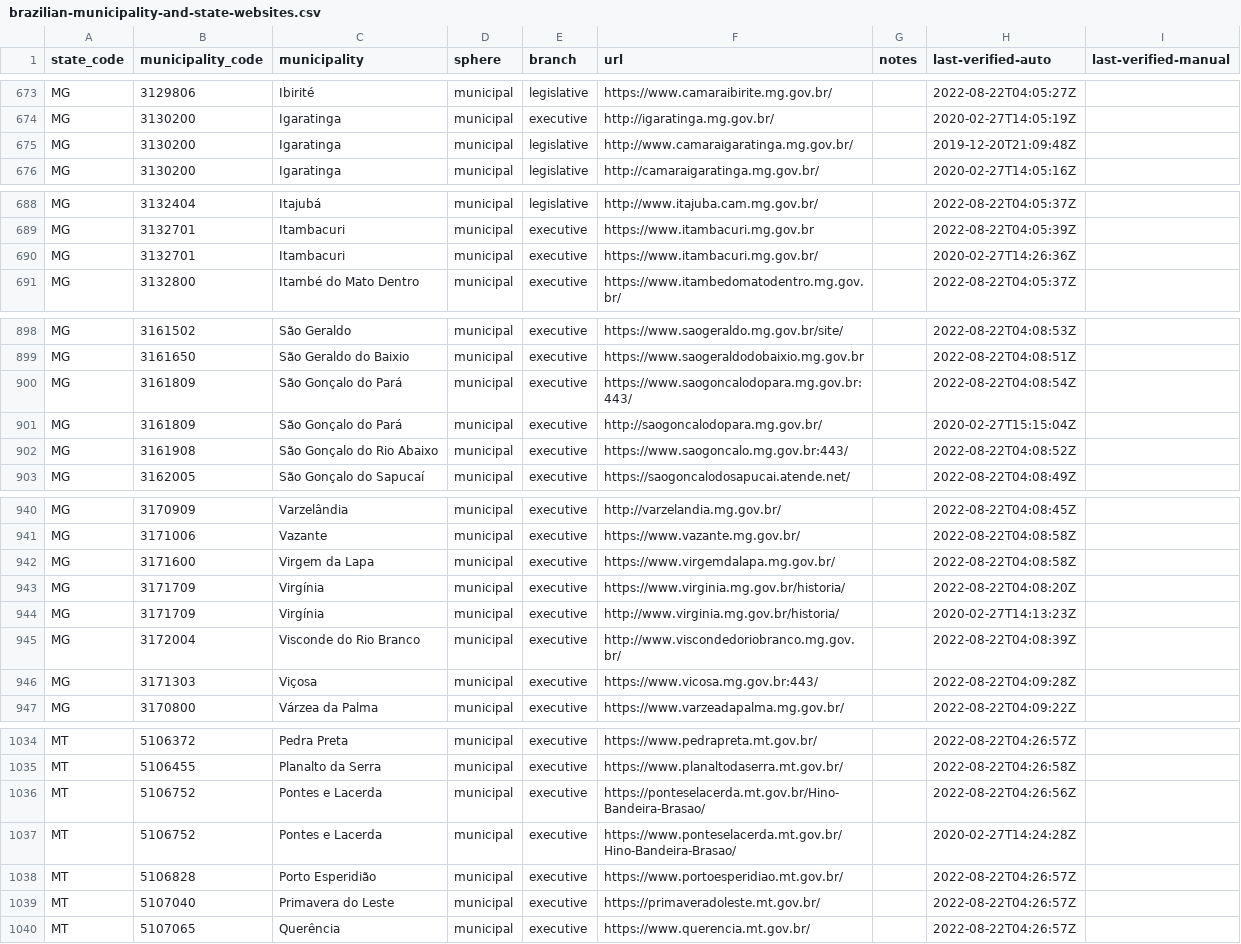
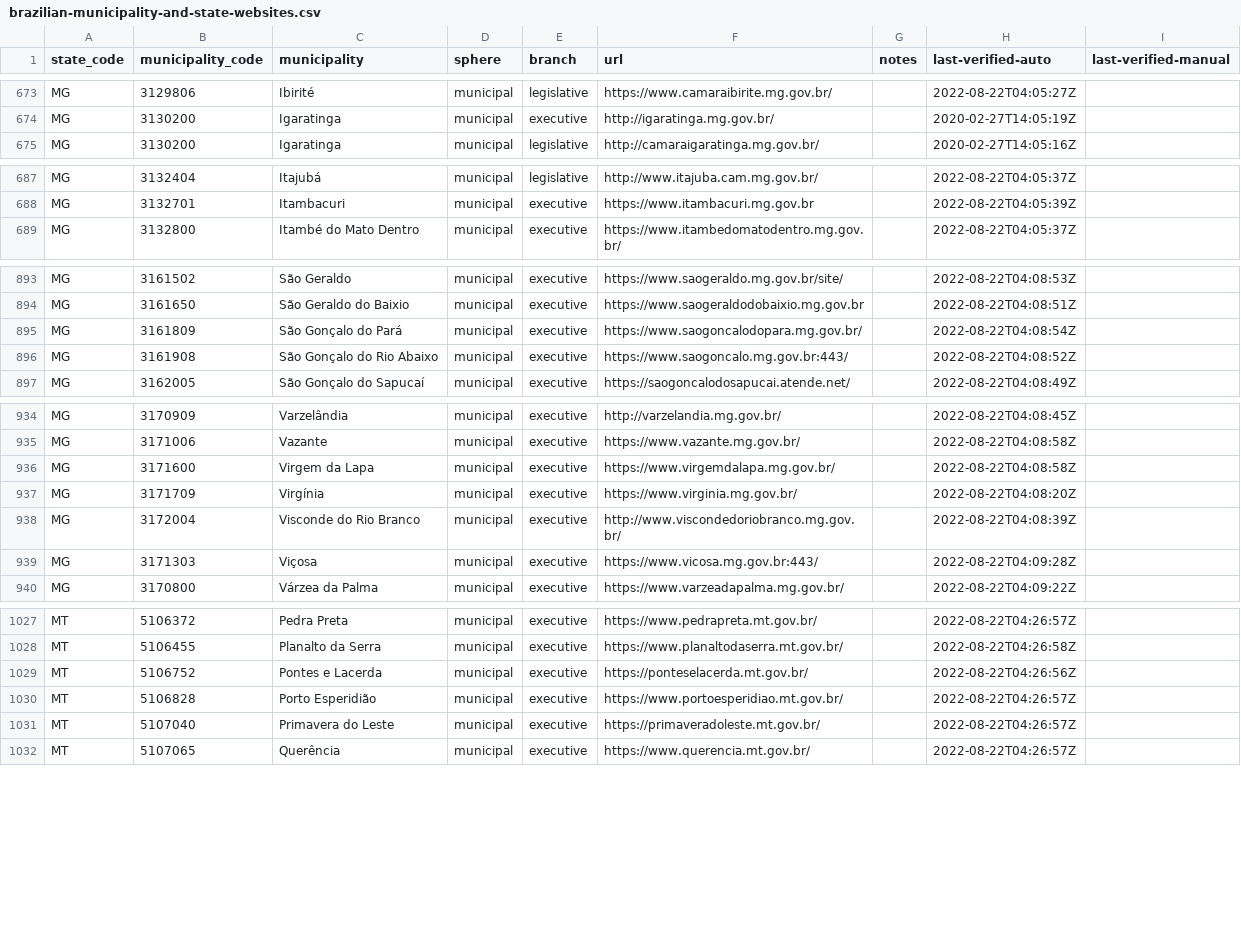
Before and after one commit to augusto-herrmann/transparencia-dados-abertos-brasil, a CSV file: data/valid/brazilian-municipality-and-state-websites.csv, drawn as a sheet; only a part is shown, gaps mark what is left out; the diff covers the shown part only.

Commit message:
Remove some duplicated entries

```diff
--- a/data/valid/brazilian-municipality-and-state-websites.csv
+++ b/data/valid/brazilian-municipality-and-state-websites.csv
@@ -674,3 +674,2 @@ MG,3129806,Ibirité,municipal,legislative,https://www.camaraibirite.mg.gov.br/,,
 MG,3130200,Igaratinga,municipal,executive,http://igaratinga.mg.gov.br/,,2020-02-27T14:05:19Z,
-MG,3130200,Igaratinga,municipal,legislative,http://www.camaraigaratinga.mg.gov.br/,,2019-12-20T21:09:48Z,
 MG,3130200,Igaratinga,municipal,legislative,http://camaraigaratinga.mg.gov.br/,,2020-02-27T14:05:16Z,
@@ -689,3 +688,2 @@ MG,3132404,Itajubá,municipal,legislative,http://www.itajuba.cam.mg.gov.br/,,202
 MG,3132701,Itambacuri,municipal,executive,https://www.itambacuri.mg.gov.br,,2022-08-22T04:05:39Z,
-MG,3132701,Itambacuri,municipal,executive,https://www.itambacuri.mg.gov.br/,,2020-02-27T14:26:36Z,
 MG,3132800,Itambé do Mato Dentro,municipal,executive,https://www.itambedomatodentro.mg.gov.br/,,2022-08-22T04:05:37Z,
@@ -899,4 +894,3 @@ MG,3161502,São Geraldo,municipal,executive,https://www.saogeraldo.mg.gov.br/sit
 MG,3161650,São Geraldo do Baixio,municipal,executive,https://www.saogeraldodobaixio.mg.gov.br,,2022-08-22T04:08:51Z,
-MG,3161809,São Gonçalo do Pará,municipal,executive,https://www.saogoncalodopara.mg.gov.br:443/,,2022-08-22T04:08:54Z,
-MG,3161809,São Gonçalo do Pará,municipal,executive,http://saogoncalodopara.mg.gov.br/,,2020-02-27T15:15:04Z,
+MG,3161809,São Gonçalo do Pará,municipal,executive,https://www.saogoncalodopara.mg.gov.br/,,2022-08-22T04:08:54Z,
 MG,3161908,São Gonçalo do Rio Abaixo,municipal,executive,https://www.saogoncalo.mg.gov.br:443/,,2022-08-22T04:08:52Z,
@@ -942,4 +936,3 @@ MG,3171006,Vazante,municipal,executive,https://www.vazante.mg.gov.br/,,2022-08-2
 MG,3171600,Virgem da Lapa,municipal,executive,https://www.virgemdalapa.mg.gov.br/,,2022-08-22T04:08:58Z,
-MG,3171709,Virgínia,municipal,executive,https://www.virginia.mg.gov.br/historia/,,2022-08-22T04:08:20Z,
-MG,3171709,Virgínia,municipal,executive,http://www.virginia.mg.gov.br/historia/,,2020-02-27T14:13:23Z,
+MG,3171709,Virgínia,municipal,executive,https://www.virginia.mg.gov.br/,,2022-08-22T04:08:20Z,
 MG,3172004,Visconde do Rio Branco,municipal,executive,http://www.viscondedoriobranco.mg.gov.br/,,2022-08-22T04:08:39Z,
@@ -1035,4 +1028,3 @@ MT,5106372,Pedra Preta,municipal,executive,https://www.pedrapreta.mt.gov.br/,,20
 MT,5106455,Planalto da Serra,municipal,executive,https://www.planaltodaserra.mt.gov.br/,,2022-08-22T04:26:58Z,
-MT,5106752,Pontes e Lacerda,municipal,executive,https://ponteselacerda.mt.gov.br/Hino-Bandeira-Brasao/,,2022-08-22T04:26:56Z,
-MT,5106752,Pontes e Lacerda,municipal,executive,https://www.ponteselacerda.mt.gov.br/Hino-Bandeira-Brasao/,,2020-02-27T14:24:28Z,
+MT,5106752,Pontes e Lacerda,municipal,executive,https://ponteselacerda.mt.gov.br/,,2022-08-22T04:26:56Z,
 MT,5106828,Porto Esperidião,municipal,executive,https://www.portoesperidiao.mt.gov.br/,,2022-08-22T04:26:57Z,
```
Also changed, not shown: 3 removed rows elsewhere in this file.
